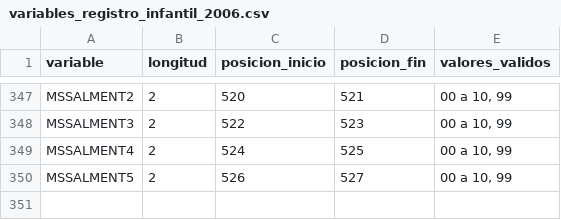
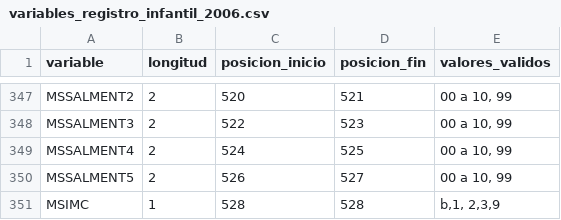
Before and after one commit to rOpenSpain/enseResp, a CSV file: documentation/ense06/Infantil-ENSE-2006/variables_registro_infantil_2006.csv, drawn as a sheet; only a part is shown, gaps mark what is left out.

```diff
--- a/documentation/ense06/Infantil-ENSE-2006/variables_registro_infantil_2006.csv
+++ b/documentation/ense06/Infantil-ENSE-2006/variables_registro_infantil_2006.csv
@@ -350 +350,2 @@ MSSALMENT4,2,524,525,"00 a 10, 99"
 MSSALMENT5,2,526,527,"00 a 10, 99"
+MSIMC,1,528,528,"b,1, 2,3,9"
```
Also changed, not shown: 24 other files.
